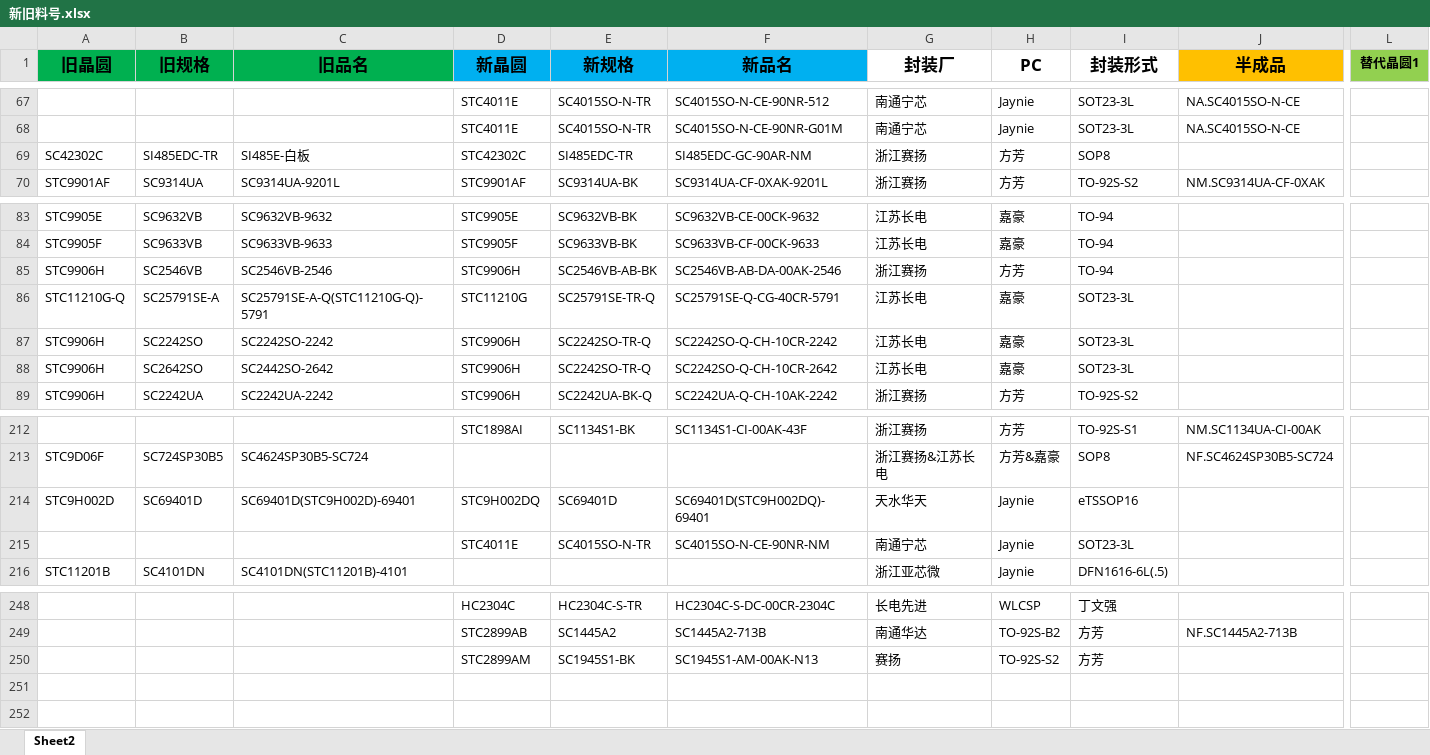
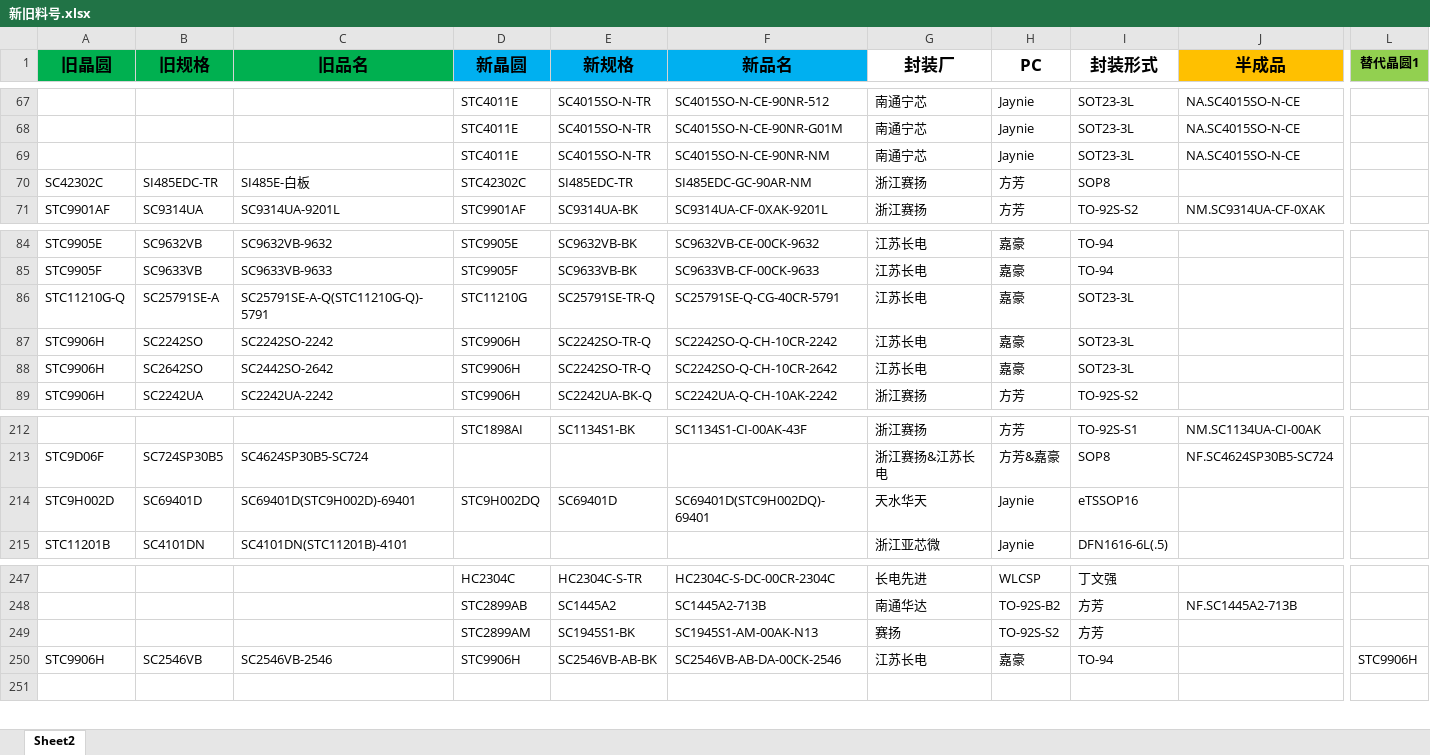
Before and after one commit to TTTriste06/Auto-Replace, an Excel workbook: 新旧料号.xlsx, sheet Sheet2, drawn as a sheet; only a part is shown, gaps mark what is left out; values as stored, in another font and other column widths than the file's, no borders; conditional formats not drawn; removed rows and columns are numbered as before the commit, all else as after; rows hold the shown columns only; the diff names each change by its address in the sheet, - before the commit and + after, or states it on an @@ line.

Commit message:
upload 新旧料号.xlsx

```diff
--- a/新旧料号.xlsx (sheet Sheet2)
+++ b/新旧料号.xlsx (sheet Sheet2)
+row 69:  |  |  | STC4011E | SC4015SO-N-TR | SC4015SO-N-CE-90NR-NM | 南通宁芯 | Jaynie | SOT23-3L | NA.SC4015SO-N-CE
-row 85: STC9906H | SC2546VB | SC2546VB-2546 | STC9906H | SC2546VB-AB-BK | SC2546VB-AB-DA-00AK-2546 | 浙江赛扬 | 方芳 | TO-94
-row 215:  |  |  | STC4011E | SC4015SO-N-TR | SC4015SO-N-CE-90NR-NM | 南通宁芯 | Jaynie | SOT23-3L
-row 250: (empty)
+row 250: STC9906H | SC2546VB | SC2546VB-2546 | STC9906H | SC2546VB-AB-BK | SC2546VB-AB-DA-00CK-2546 | 江苏长电 | 嘉豪 | TO-94 |  | STC9906H
```
